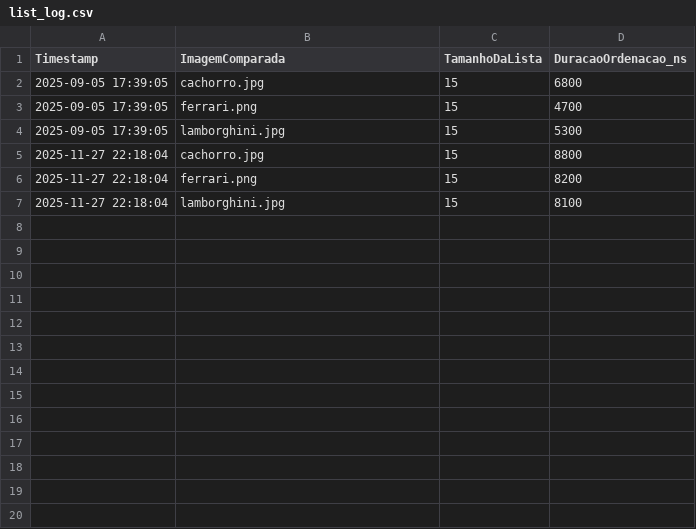
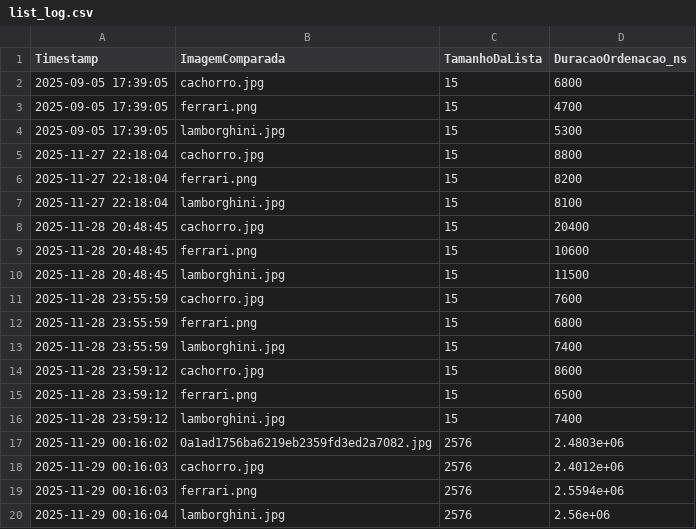
Before and after one commit to AndreLuizrc/TP2-PAA, a CSV file: log/list_log.csv, drawn as a sheet; the diff names each change by its address in the sheet, - before the commit and + after, or states it on an @@ line.

```diff
--- a/log/list_log.csv
+++ b/log/list_log.csv
+row 8: 2025-11-28 20:48:45 | cachorro.jpg | 15 | 20400
+row 9: 2025-11-28 20:48:45 | ferrari.png | 15 | 10600
+row 10: 2025-11-28 20:48:45 | lamborghini.jpg | 15 | 11500
+row 11: 2025-11-28 23:55:59 | cachorro.jpg | 15 | 7600
+row 12: 2025-11-28 23:55:59 | ferrari.png | 15 | 6800
+row 13: 2025-11-28 23:55:59 | lamborghini.jpg | 15 | 7400
+row 14: 2025-11-28 23:59:12 | cachorro.jpg | 15 | 8600
+row 15: 2025-11-28 23:59:12 | ferrari.png | 15 | 6500
+row 16: 2025-11-28 23:59:12 | lamborghini.jpg | 15 | 7400
+row 17: 2025-11-29 00:16:02 | 0a1ad1756ba6219eb2359fd3ed2a7082.jpg | 2576 | 2.4803e+06
+row 18: 2025-11-29 00:16:03 | cachorro.jpg | 2576 | 2.4012e+06
+row 19: 2025-11-29 00:16:03 | ferrari.png | 2576 | 2.5594e+06
+row 20: 2025-11-29 00:16:04 | lamborghini.jpg | 2576 | 2.56e+06
```
Also changed, not shown: log/kdtree_log.csv, 15 other files.
